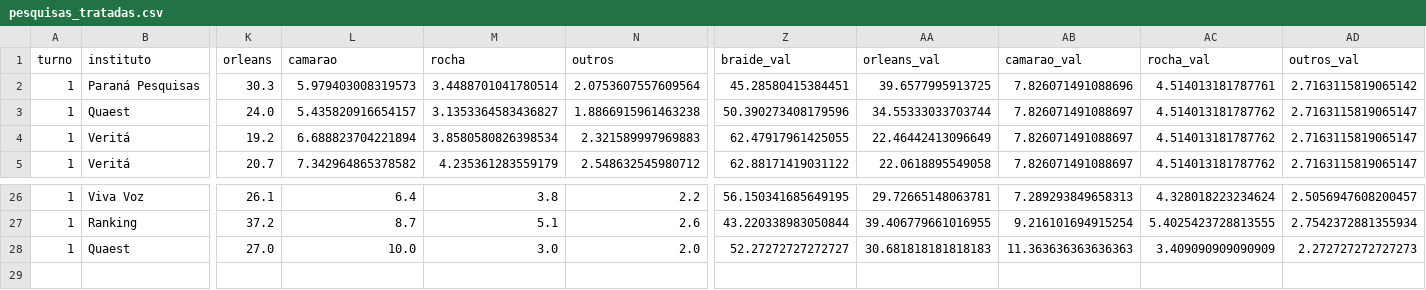
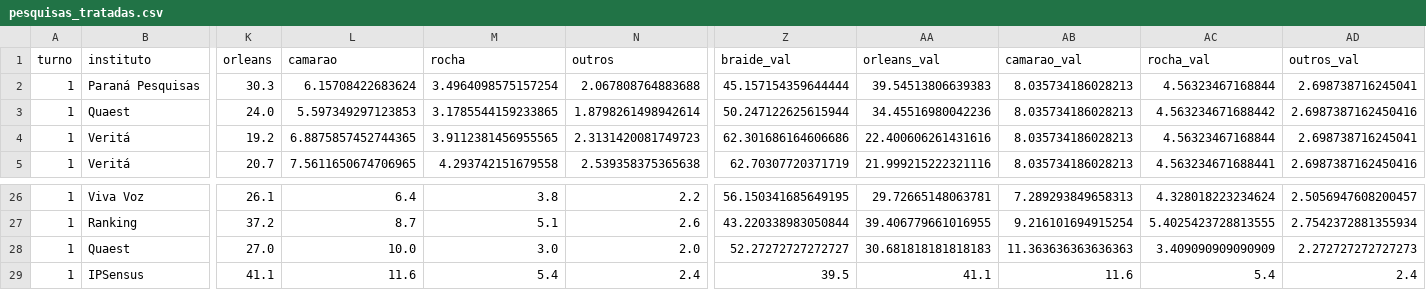
Before and after one commit to gilliardleda2018/eleicoes2026-previsao, a CSV file: resultados/pesquisas_tratadas.csv, drawn as a sheet; only a part is shown, gaps mark what is left out; rows hold the shown columns only; the diff covers the shown part only; the diff names each change by its address in the sheet, - before the commit and + after, or states it on an @@ line.

```diff
--- a/resultados/pesquisas_tratadas.csv
+++ b/resultados/pesquisas_tratadas.csv
-L2 (camarao): 5.979403008319573
+L2 (camarao): 6.15708422683624
-M2 (rocha): 3.4488701041780514
+M2 (rocha): 3.4964098575157254
-N2 (outros): 2.0753607557609564
+N2 (outros): 2.067808764883688
-Z2 (braide_val): 45.28580415384451
+Z2 (braide_val): 45.157154359644444
-AA2 (orleans_val): 39.6577995913725
+AA2 (orleans_val): 39.54513806639383
-AB2 (camarao_val): 7.826071491088696
+AB2 (camarao_val): 8.035734186028213
-AC2 (rocha_val): 4.514013181787761
+AC2 (rocha_val): 4.56323467168844
-AD2 (outros_val): 2.7163115819065142
+AD2 (outros_val): 2.698738716245041
-L3 (camarao): 5.435820916654157
+L3 (camarao): 5.597349297123853
-M3 (rocha): 3.1353364583436827
+M3 (rocha): 3.1785544159233865
-N3 (outros): 1.8866915961463238
+N3 (outros): 1.8798261498942614
-Z3 (braide_val): 50.390273408179596
+Z3 (braide_val): 50.247122625615944
-AA3 (orleans_val): 34.55333033703744
+AA3 (orleans_val): 34.45516980042236
-AB3:AB5 (camarao_val): 7.826071491088697
+AB3:AB5 (camarao_val): 8.035734186028213
-AC3 (rocha_val): 4.514013181787762
+AC3 (rocha_val): 4.563234671688442
-AD3 (outros_val): 2.7163115819065147
+AD3 (outros_val): 2.6987387162450416
-L4 (camarao): 6.688823704221894
+L4 (camarao): 6.8875857452744365
-M4 (rocha): 3.8580580826398534
+M4 (rocha): 3.9112381456955565
-N4 (outros): 2.321589997969883
+N4 (outros): 2.3131420081749723
-Z4 (braide_val): 62.47917961425055
+Z4 (braide_val): 62.301686164606686
-AA4 (orleans_val): 22.46442413096649
+AA4 (orleans_val): 22.400606261431616
-AC4 (rocha_val): 4.514013181787762
+AC4 (rocha_val): 4.56323467168844
-AD4 (outros_val): 2.7163115819065147
+AD4 (outros_val): 2.698738716245041
-L5 (camarao): 7.342964865378582
+L5 (camarao): 7.5611650674706965
-M5 (rocha): 4.235361283559179
+M5 (rocha): 4.293742151679558
-N5 (outros): 2.548632545980712
+N5 (outros): 2.539358375365638
-Z5 (braide_val): 62.88171419031122
+Z5 (braide_val): 62.70307720371719
-AA5 (orleans_val): 22.0618895549058
+AA5 (orleans_val): 21.999215222321116
-AC5 (rocha_val): 4.514013181787762
+AC5 (rocha_val): 4.563234671688441
-AD5 (outros_val): 2.7163115819065147
+AD5 (outros_val): 2.6987387162450416
+row 29: 1 | IPSensus | 41.1 | 11.6 | 5.4 | 2.4 | 39.5 | 41.1 | 11.6 | 5.4 | 2.4
```
Also changed, not shown: 48 edited cells elsewhere in this file, dados/pesquisas_verificadas.csv, nacional/dados/pesquisas_presidente.csv, 13 other files.
